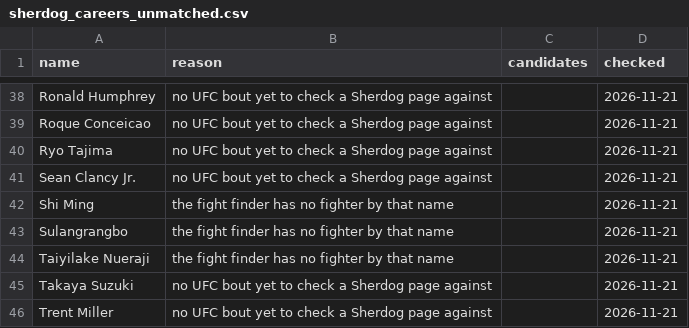
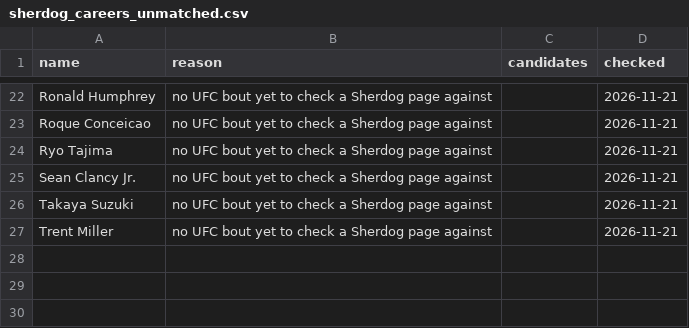
Before and after one commit to larissapavan/vektormma, a CSV file: data/raw/sherdog_careers_unmatched.csv, drawn as a sheet; only a part is shown, gaps mark what is left out; the diff covers the shown part only; the diff names each change by its address in the sheet, - before the commit and + after, or states it on an @@ line.

```diff
--- a/data/raw/sherdog_careers_unmatched.csv
+++ b/data/raw/sherdog_careers_unmatched.csv
-row 42: Shi Ming | the fight finder has no fighter by that name |  | 2026-11-21
-row 43: Sulangrangbo | the fight finder has no fighter by that name |  | 2026-11-21
-row 44: Taiyilake Nueraji | the fight finder has no fighter by that name |  | 2026-11-21
```
Also changed, not shown: 16 removed rows and 1 edited cell elsewhere in this file, 1 other file.
